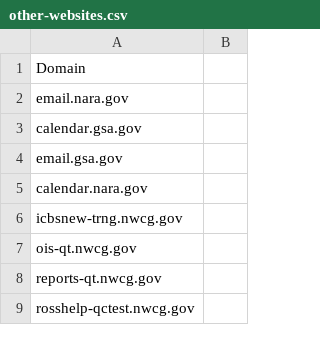
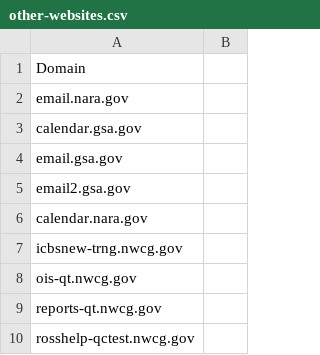
Before and after one commit to GSA/data, a CSV file: dotgov-websites/other-websites.csv, drawn as a sheet; only a part is shown; the diff names each change by its address in the sheet, - before the commit and + after, or states it on an @@ line.

Commit message:
by request, add email2.gsa.gov from GSA

```diff
--- a/dotgov-websites/other-websites.csv
+++ b/dotgov-websites/other-websites.csv
+row 5: email2.gsa.gov
```
